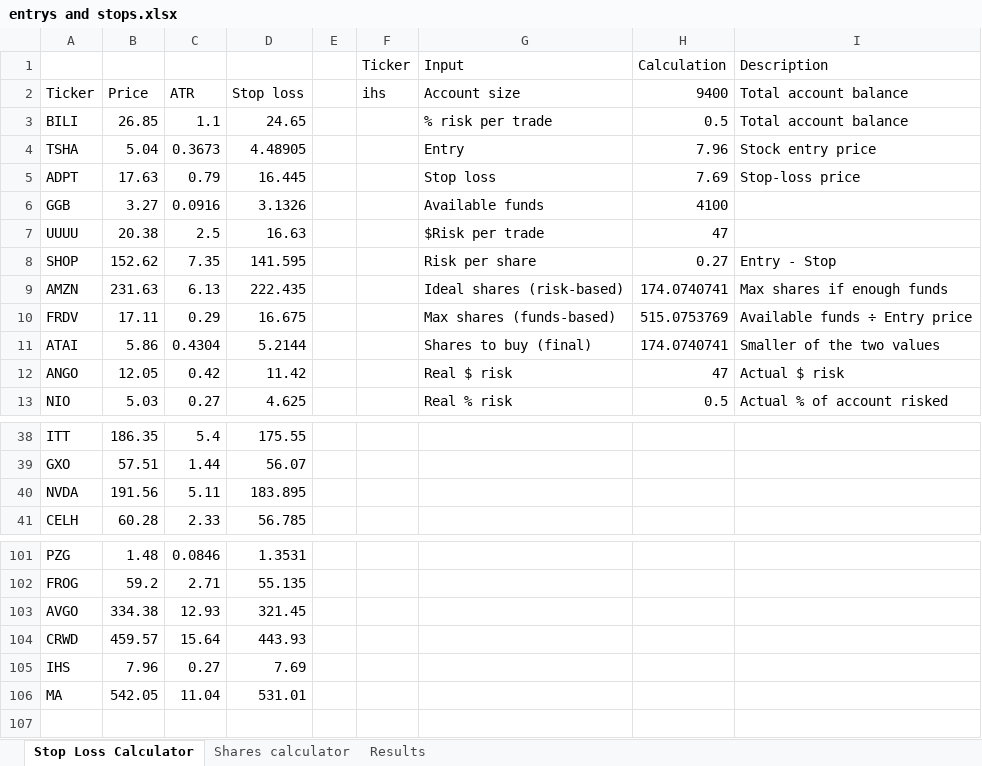
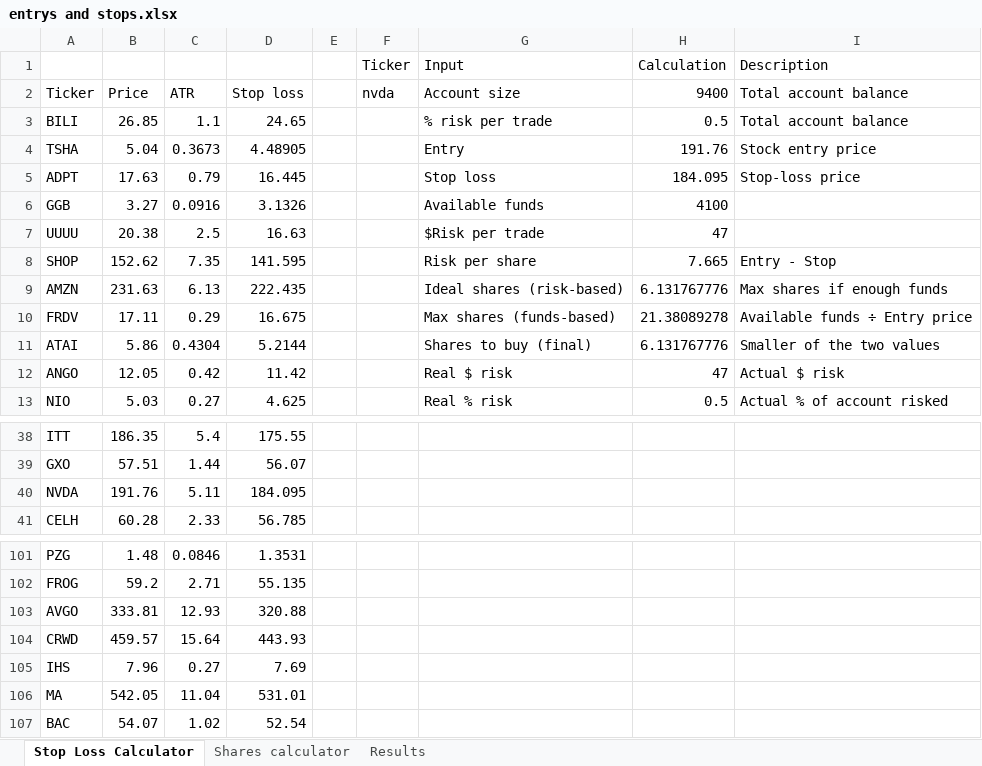
Before and after one commit to alonsome/Trading, an Excel workbook: entrys and stops.xlsx, sheet Stop Loss Calculator, drawn as a sheet; only a part is shown, gaps mark what is left out; values as stored, in another font and other column widths than the file's, no borders; conditional formats not drawn; the diff names each change by its address in the sheet, - before the commit and + after, or states it on an @@ line.

```diff
--- a/entrys and stops.xlsx (sheet Stop Loss Calculator)
+++ b/entrys and stops.xlsx (sheet Stop Loss Calculator)
-F2 (Ticker): ihs
+F2 (Ticker): nvda
-H4 (Calculation): 7.96
+H4 (Calculation): 191.76
-H5 (Calculation): 7.69
+H5 (Calculation): 184.095
-H8 (Calculation): 0.27
+H8 (Calculation): 7.665
-H9 (Calculation): 174.0740741
+H9 (Calculation): 6.131767776
-H10 (Calculation): 515.0753769
+H10 (Calculation): 21.38089278
-H11 (Calculation): 174.0740741
+H11 (Calculation): 6.131767776
-B40: 191.56
+B40: 191.76
-D40: 183.895
+D40: 184.095
-B103: 334.38
+B103: 333.81
-D103: 321.45
+D103: 320.88
+row 107: BAC | 54.07 | 1.02 | 52.54
```
Also changed, not shown: sheet Results, 1 other file.
